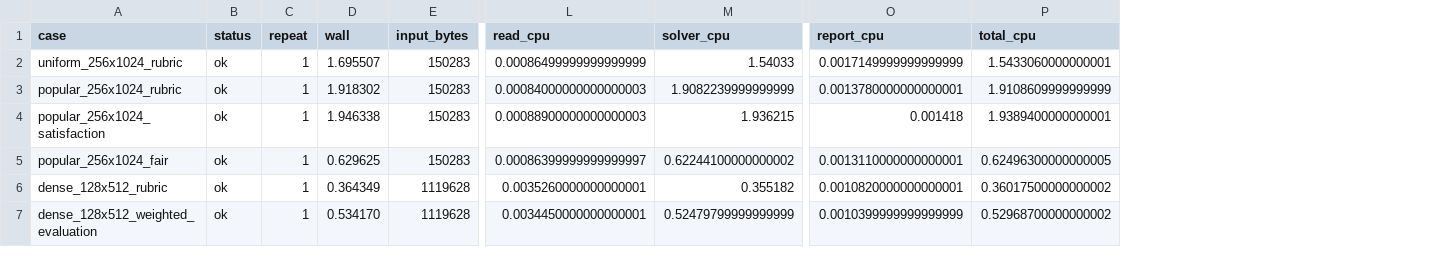
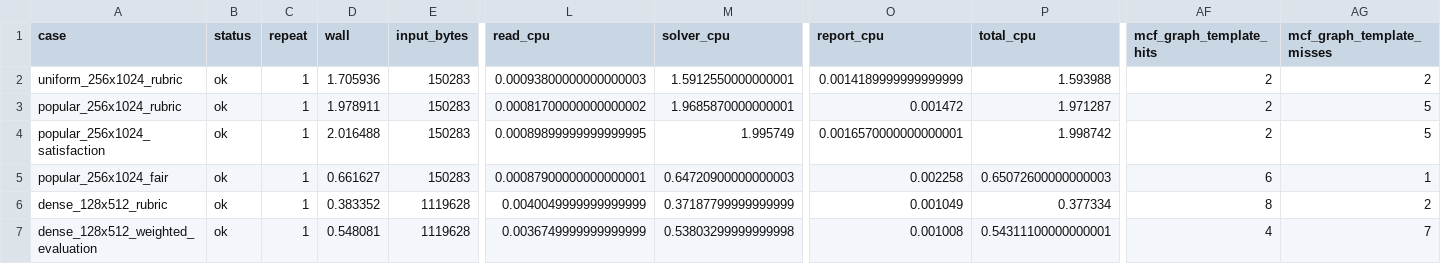
Before and after one commit to meteosimaji/lab-assignment-solver, a TSV file: docs/benchmark_results.tsv, drawn as a sheet; only a part is shown, gaps mark what is left out; the diff covers the shown part only; the diff names each change by its address in the sheet, - before the commit and + after, or states it on an @@ line.

Commit message:
Reuse immutable MCF graph templates

```diff
--- a/docs/benchmark_results.tsv
+++ b/docs/benchmark_results.tsv
+column AF (mcf_graph_template_hits), rows 2-7: 2 | 2 | 2 | 6 | 8 | 4
+column AG (mcf_graph_template_misses), rows 2-7: 2 | 5 | 5 | 1 | 2 | 7
-D2 (wall): 1.695507
+D2 (wall): 1.705936
-L2 (read_cpu): 0.00086499999999999999
+L2 (read_cpu): 0.00093800000000000003
-M2 (solver_cpu): 1.54033
+M2 (solver_cpu): 1.5912550000000001
-O2 (report_cpu): 0.0017149999999999999
+O2 (report_cpu): 0.0014189999999999999
-P2 (total_cpu): 1.5433060000000001
+P2 (total_cpu): 1.593988
-D3 (wall): 1.918302
+D3 (wall): 1.978911
-L3 (read_cpu): 0.00084000000000000003
+L3 (read_cpu): 0.00081700000000000002
-M3 (solver_cpu): 1.9082239999999999
+M3 (solver_cpu): 1.9685870000000001
-O3 (report_cpu): 0.0013780000000000001
+O3 (report_cpu): 0.001472
-P3 (total_cpu): 1.9108609999999999
+P3 (total_cpu): 1.971287
-D4 (wall): 1.946338
+D4 (wall): 2.016488
-L4 (read_cpu): 0.00088900000000000003
+L4 (read_cpu): 0.00089899999999999995
-M4 (solver_cpu): 1.936215
+M4 (solver_cpu): 1.995749
-O4 (report_cpu): 0.001418
+O4 (report_cpu): 0.0016570000000000001
-P4 (total_cpu): 1.9389400000000001
+P4 (total_cpu): 1.998742
-D5 (wall): 0.629625
+D5 (wall): 0.661627
-L5 (read_cpu): 0.00086399999999999997
+L5 (read_cpu): 0.00087900000000000001
-M5 (solver_cpu): 0.62244100000000002
+M5 (solver_cpu): 0.64720900000000003
-O5 (report_cpu): 0.0013110000000000001
+O5 (report_cpu): 0.002258
-P5 (total_cpu): 0.62496300000000005
+P5 (total_cpu): 0.65072600000000003
-D6 (wall): 0.364349
+D6 (wall): 0.383352
-L6 (read_cpu): 0.0035260000000000001
+L6 (read_cpu): 0.0040049999999999999
-M6 (solver_cpu): 0.355182
+M6 (solver_cpu): 0.37187799999999999
-O6 (report_cpu): 0.0010820000000000001
+O6 (report_cpu): 0.001049
-P6 (total_cpu): 0.36017500000000002
+P6 (total_cpu): 0.377334
-D7 (wall): 0.534170
+D7 (wall): 0.548081
-L7 (read_cpu): 0.0034450000000000001
+L7 (read_cpu): 0.0036749999999999999
-M7 (solver_cpu): 0.52479799999999999
+M7 (solver_cpu): 0.53803299999999998
-O7 (report_cpu): 0.0010399999999999999
+O7 (report_cpu): 0.001008
-P7 (total_cpu): 0.52968700000000002
+P7 (total_cpu): 0.54311100000000001
```
Also changed, not shown: 46 edited cells elsewhere in this file, 8 other files.
